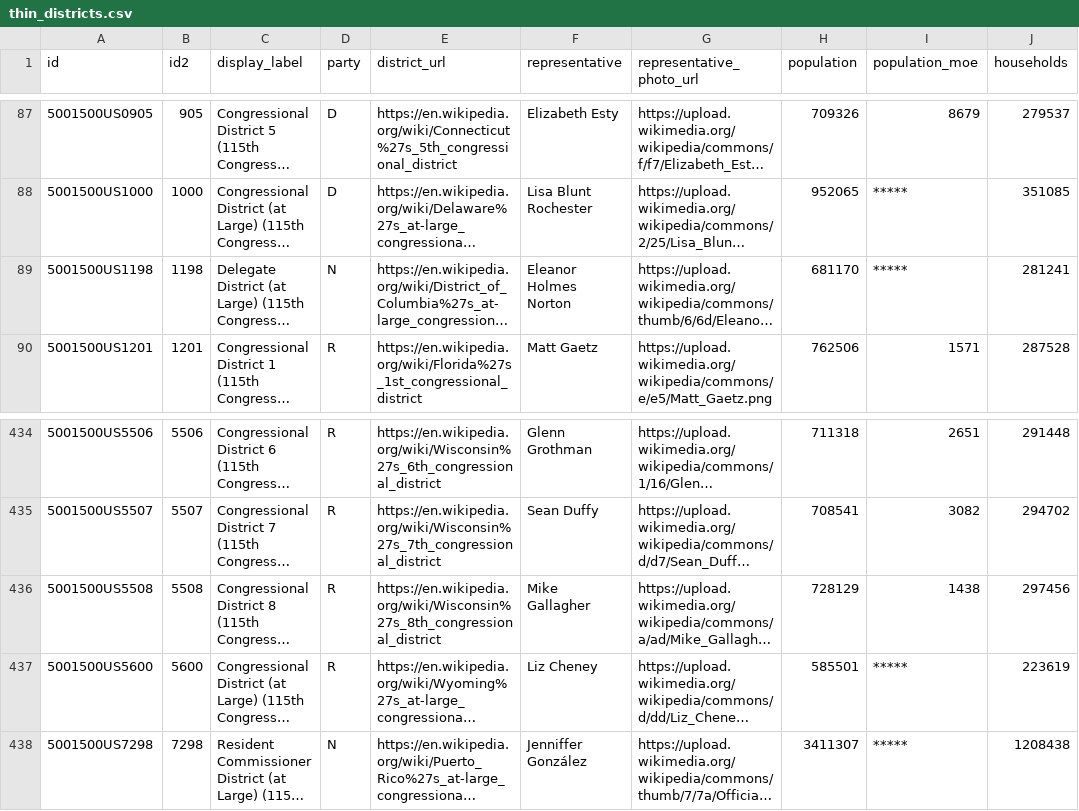
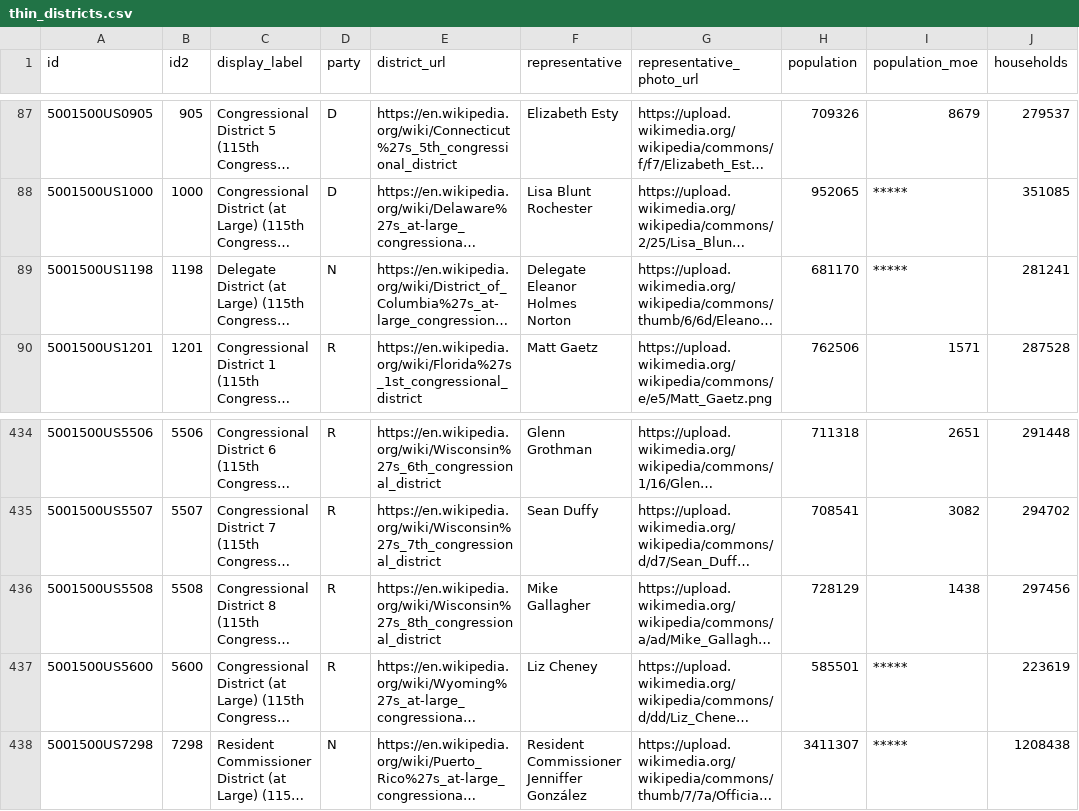
Before and after one commit to xpmethod/torn-apart, a CSV file: data/districts/thin_districts.csv, drawn as a sheet; only a part is shown, gaps mark what is left out; long unchanged cells end in …; the diff names each change by its address in the sheet, - before the commit and + after, or states it on an @@ line.

```diff
--- a/data/districts/thin_districts.csv
+++ b/data/districts/thin_districts.csv
-F89 (representative): Eleanor Holmes Norton
+F89 (representative): Delegate Eleanor Holmes Norton
-F438 (representative): Jenniffer González
+F438 (representative): Resident Commissioner Jenniffer González
```
Also changed, not shown: data/districts/fat_districts.csv, 3 other files.
